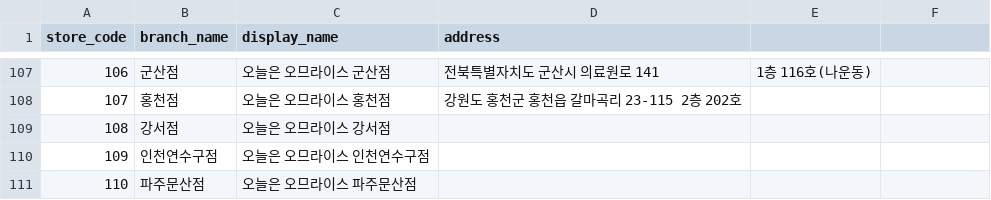
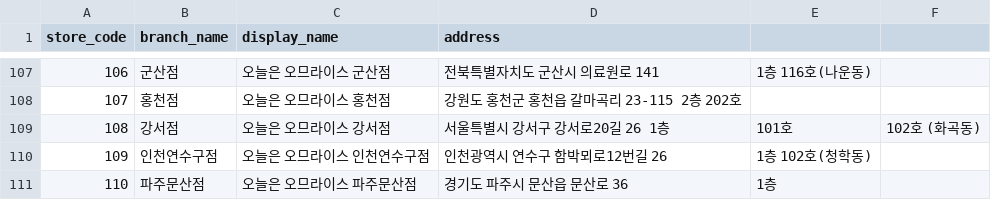
Before and after one commit to James940522/omurice-landing, a CSV file: public/asset/csv/omurice_kakao_stores_clean.csv, drawn as a sheet; only a part is shown, gaps mark what is left out.

```diff
--- a/public/asset/csv/omurice_kakao_stores_clean.csv
+++ b/public/asset/csv/omurice_kakao_stores_clean.csv
@@ -108,4 +108,4 @@
 107,홍천점,오늘은 오므라이스 홍천점,강원도 홍천군 홍천읍 갈마곡리 23-115 2층 202호
-108,강서점,오늘은 오므라이스 강서점,
-109,인천연수구점,오늘은 오므라이스 인천연수구점
-110,파주문산점,오늘은 오므라이스 파주문산점
+108,강서점,오늘은 오므라이스 강서점,서울특별시 강서구 강서로20길 26 1층, 101호, 102호 (화곡동)
+109,인천연수구점,오늘은 오므라이스 인천연수구점,인천광역시 연수구 함박뫼로12번길 26, 1층 102호(청학동)
+110,파주문산점,오늘은 오므라이스 파주문산점,경기도 파주시 문산읍 문산로 36, 1층
```
Also changed, not shown: 1 other file.
